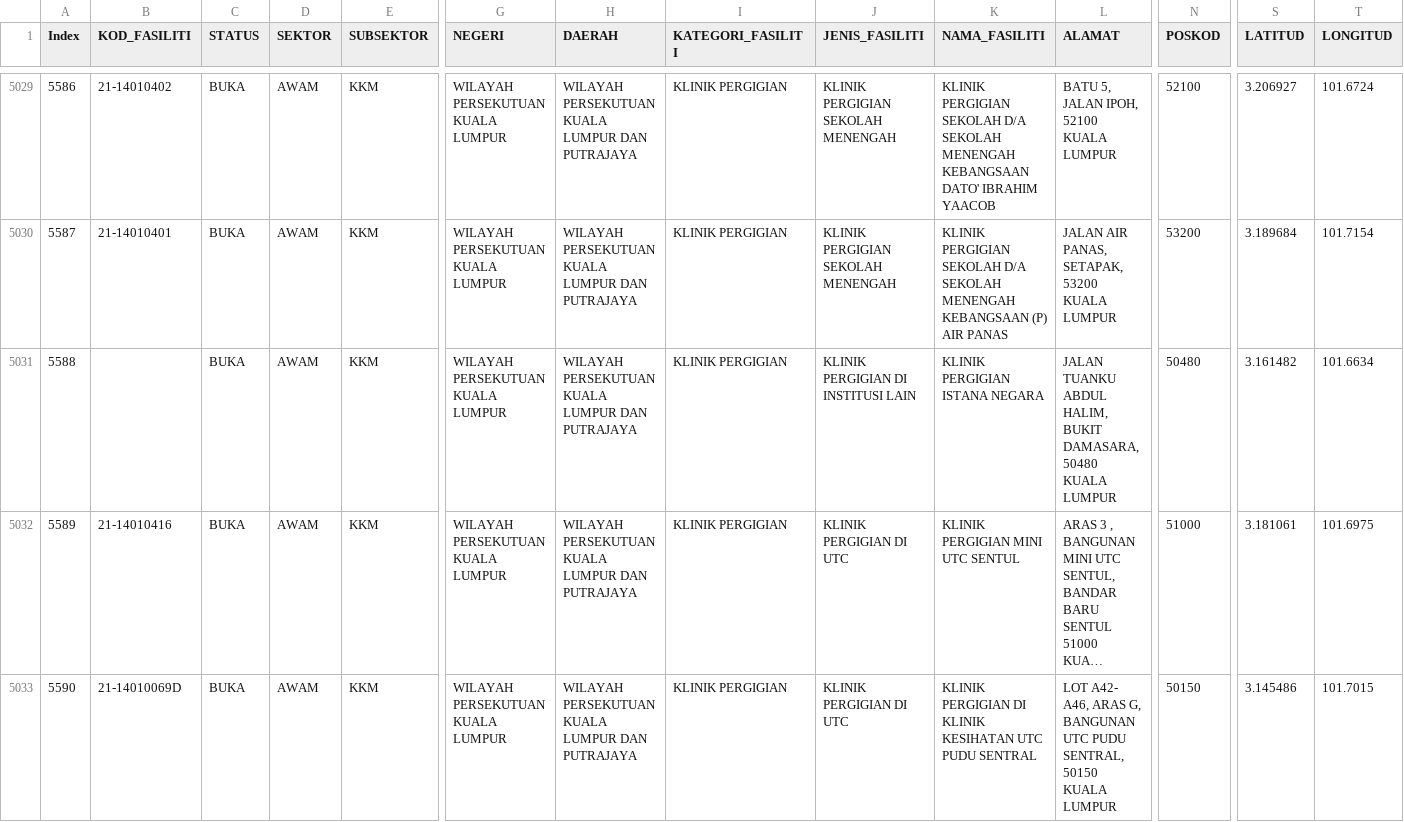
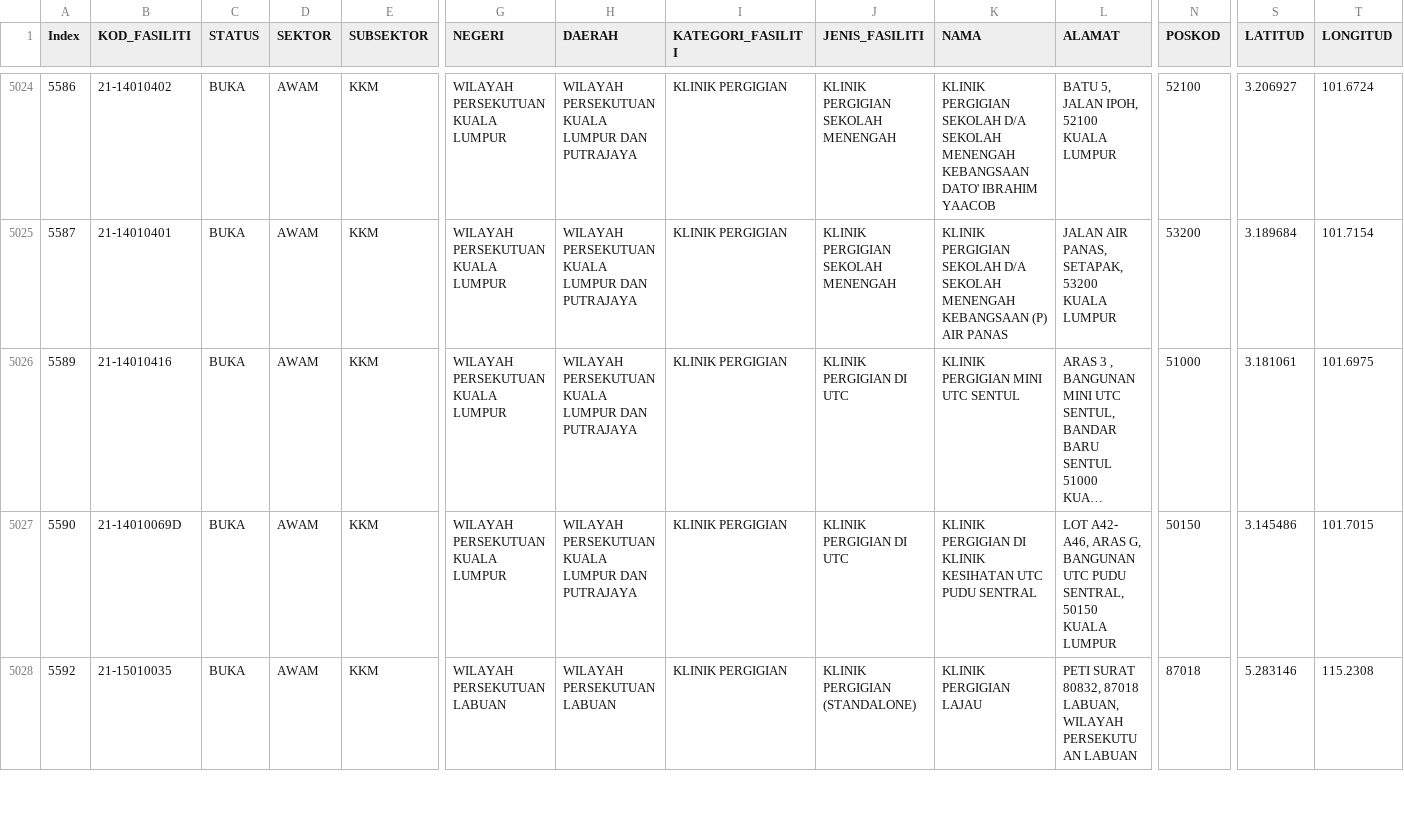
Before and after one commit to MoH-Malaysia/data-resources-public, a CSV file: facilities_master.csv, drawn as a sheet; only a part is shown, gaps mark what is left out; the shorter side is filled out with more unchanged rows; long unchanged cells end in …; rows hold the shown columns only; the diff covers the shown part only; the diff names each change by its address in the sheet, - before the commit and + after, or states it on an @@ line.

```diff
--- a/facilities_master.csv
+++ b/facilities_master.csv
-K1: NAMA_FASILITI
+K1: NAMA
-row 5031: 5588 |  | BUKA | AWAM | KKM | WILAYAH PERSEKUTUAN KUALA LUMPUR | WILAYAH PERSEKUTUAN KUALA LUMPUR DAN PUTRAJAYA | KLINIK PERGIGIAN | KLINIK PERGIGIAN DI INSTITUSI LAIN | KLINIK PERGIGIAN ISTANA NEGARA | JALAN TUANKU ABDUL HALIM, BUKIT DAMASARA, 50480 KUALA LUMPUR | 50480 | 3.161482 | 101.6634
```
Also changed, not shown: 5 removed rows elsewhere in this file, 1 other file.
